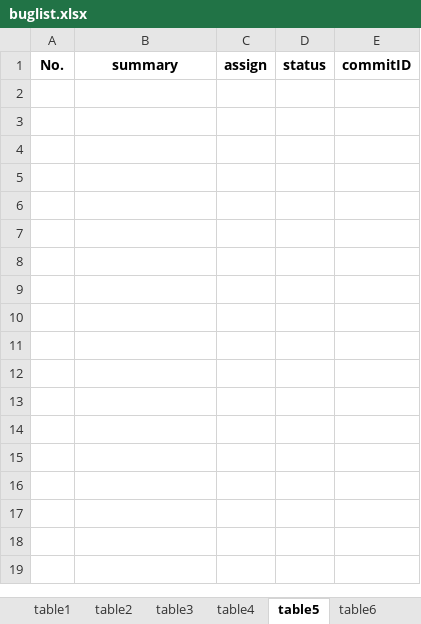
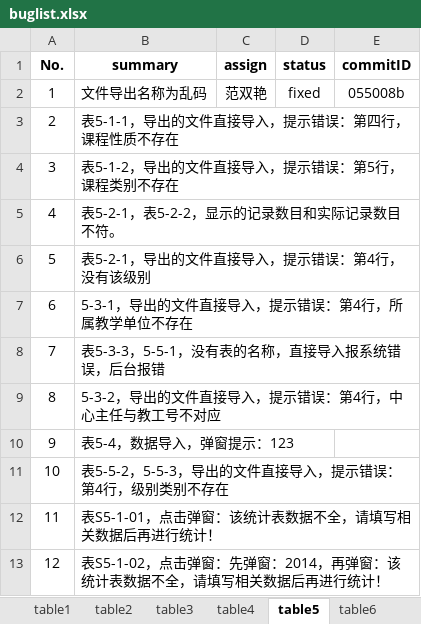
Before and after one commit to shengchaobo/TDMS, an Excel workbook: buglist.xlsx, sheet table5, drawn as a sheet; values as stored, in another font and other column widths than the file's, no borders; the diff names each change by its address in the sheet, - before the commit and + after, or states it on an @@ line.

Commit message:
update buglist

```diff
--- a/buglist.xlsx (sheet table5)
+++ b/buglist.xlsx (sheet table5)
+row 2: 1 | 文件导出名称为乱码 | 范双艳 | fixed | 055008b
+row 3: 2 | 表5-1-1，导出的文件直接导入，提示错误：第四行，课程性质不存在
+row 4: 3 | 表5-1-2，导出的文件直接导入，提示错误：第5行，课程类别不存在
+row 5: 4 | 表5-2-1，表5-2-2，显示的记录数目和实际记录数目不符。
+row 6: 5 | 表5-2-1，导出的文件直接导入，提示错误：第4行，没有该级别
+row 7: 6 | 5-3-1，导出的文件直接导入，提示错误：第4行，所属教学单位不存在
+row 8: 7 | 表5-3-3，5-5-1，没有表的名称，直接导入报系统错误，后台报错
+row 9: 8 | 5-3-2，导出的文件直接导入，提示错误：第4行，中心主任与教工号不对应
+row 10: 9 | 表5-4，数据导入，弹窗提示：123
+row 11: 10 | 表5-5-2，5-5-3，导出的文件直接导入，提示错误：第4行，级别类别不存在
+row 12: 11 | 表S5-1-01，点击弹窗：该统计表数据不全，请填写相关数据后再进行统计！
+row 13: 12 | 表S5-1-02，点击弹窗：先弹窗：2014，再弹窗：该统计表数据不全，请填写相关数据后再进行统计！
```
Also changed, not shown: sheet table6, sheet 公共问题, sheet table7.
